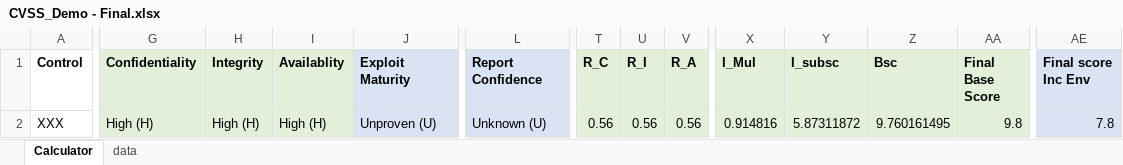
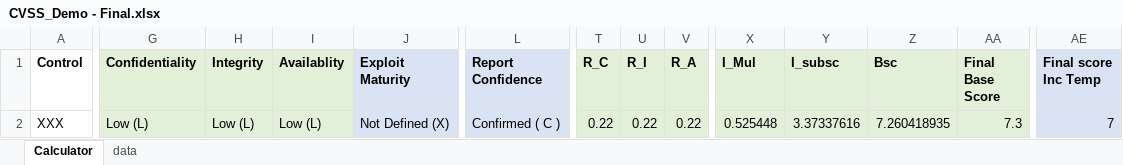
Before and after one commit to moheshmohan/cvssv3_Excel, an Excel workbook: CVSS_Demo - Final.xlsx, sheet Calculator, drawn as a sheet; only a part is shown, gaps mark what is left out; values as stored, in another font and other column widths than the file's, no borders; the diff covers the shown part only; the diff names each change by its address in the sheet, - before the commit and + after, or states it on an @@ line.

Commit message:
Added Temporal scores

```diff
--- a/CVSS_Demo - Final.xlsx (sheet Calculator)
+++ b/CVSS_Demo - Final.xlsx (sheet Calculator)
-AE1: Final score Inc Env
+AE1: Final score Inc Temp
-G2 (Confidentiality): High (H)
+G2 (Confidentiality): Low (L)
-H2 (Integrity): High (H)
+H2 (Integrity): Low (L)
-I2 (Availablity): High (H)
+I2 (Availablity): Low (L)
-J2 (Exploit Maturity): Unproven (U)
+J2 (Exploit Maturity): Not Defined (X)
-L2 (Report Confidence): Unknown (U)
+L2 (Report Confidence): Confirmed ( C )
-T2 (R_C): 0.56
+T2 (R_C): 0.22
-U2 (R_I): 0.56
+U2 (R_I): 0.22
-V2 (R_A): 0.56
+V2 (R_A): 0.22
-X2 (I_Mul): 0.914816
+X2 (I_Mul): 0.525448
-Y2 (I_subsc): 5.87311872
+Y2 (I_subsc): 3.37337616
-Z2 (Bsc): 9.760161495
+Z2 (Bsc): 7.260418935
-AA2 (Final Base Score): 9.8
+AA2 (Final Base Score): 7.3
-AE2 (Final score Inc Temp): 7.8
+AE2 (Final score Inc Temp): 7
```
Also changed, not shown: 2 edited cells elsewhere in this sheet.
